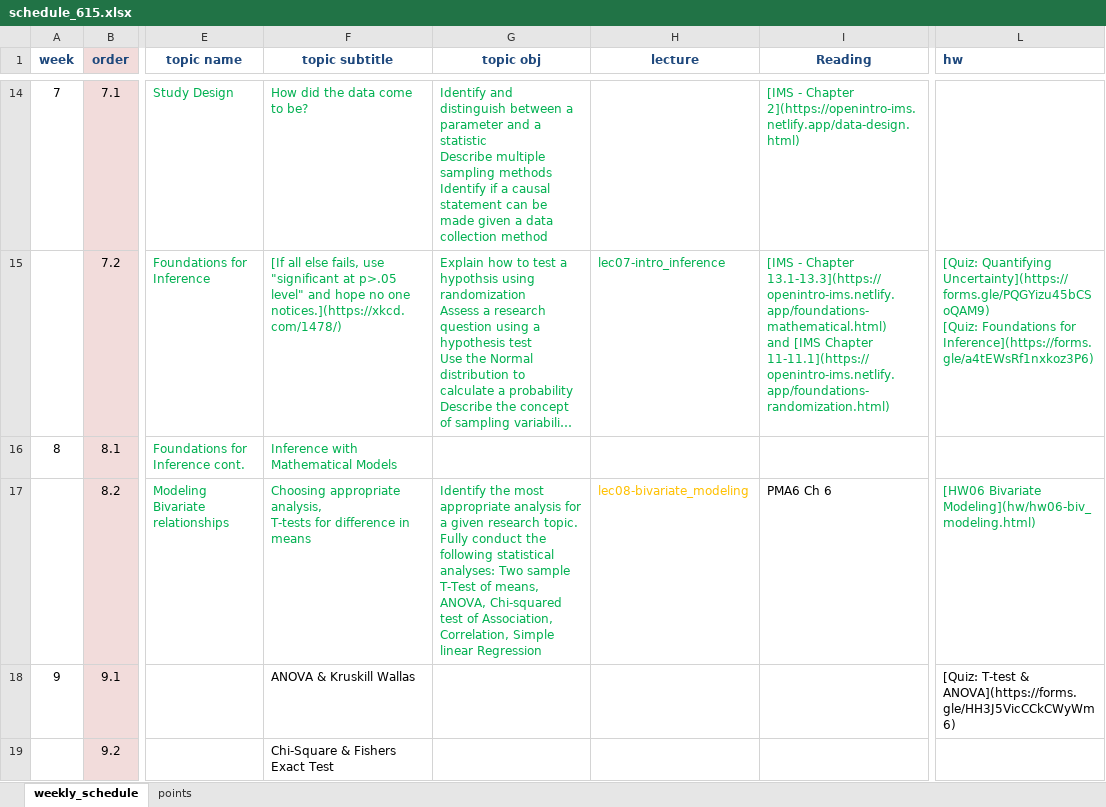
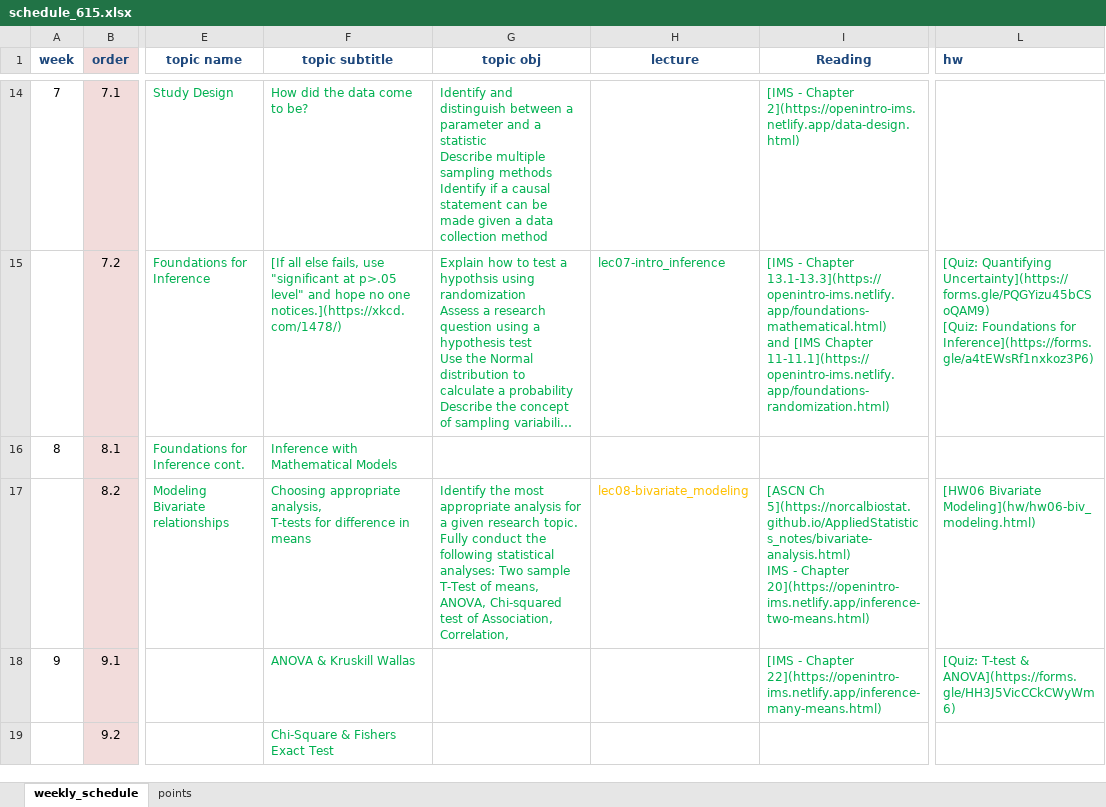
Before and after one commit to norcalbiostat/math615, an Excel workbook: schedule_615.xlsx, sheet weekly_schedule, drawn as a sheet; only a part is shown, gaps mark what is left out; long unchanged cells end in …; values as stored, in another font and other column widths than the file's, no borders; ↵ is a line break in a cell; the diff covers the shown part only; the diff names each change by its address in the sheet, - before the commit and + after, or states it on an @@ line.

Commit message:
finish correlation add regression

```diff
--- a/schedule_615.xlsx (sheet weekly_schedule)
+++ b/schedule_615.xlsx (sheet weekly_schedule)
-G17 (topic obj): …Association, Correlation, Simple linear Regression
+G17 (topic obj): …Association, Correlation,
-I17 (Reading): PMA6 Ch 6
+I17 (Reading): [ASCN Ch 5](https://norcalbiostat.github.io/AppliedStatistics_notes/bivariate-analysis.html) ↵ IMS - Chapter 20](https://openintro-ims.netlify.app/inference-two-means.html)
-I17 text colour: black
+I17 text colour: #00B050
-F18:F19 text colour: black
+F18:F19 text colour: #00B050
-I18 (Reading): (empty)
+I18 (Reading): [IMS - Chapter 22](https://openintro-ims.netlify.app/inference-many-means.html)
-L18 text colour: black
+L18 text colour: #00B050
```
Also changed, not shown: 1 added row, 8 edited cells and cell formats elsewhere in this sheet, 22 other files.
